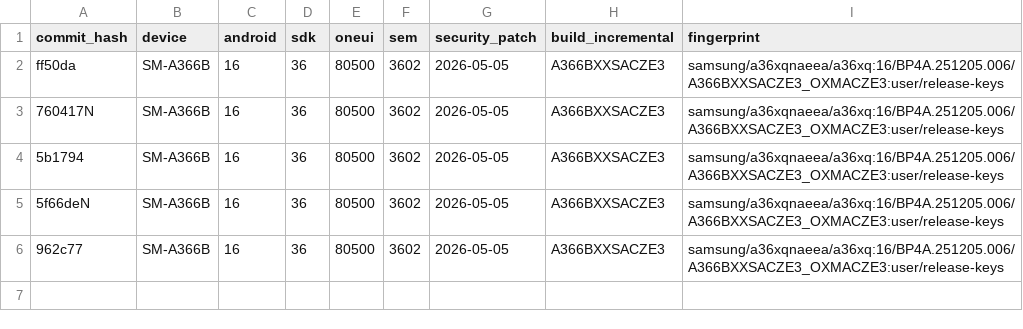
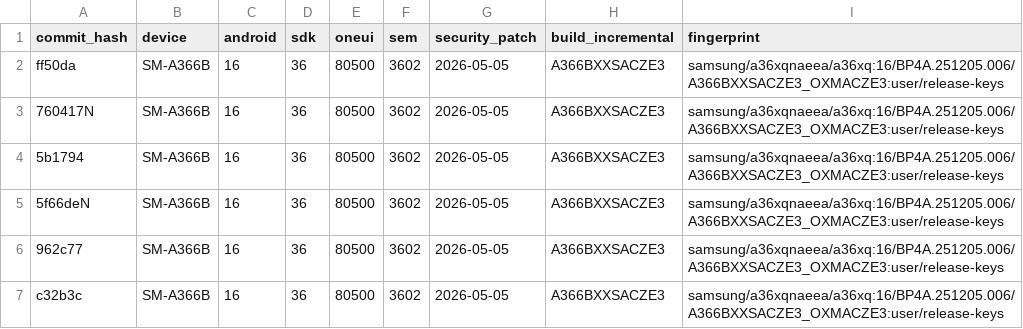
Before and after one commit to status-im/status-app-benchmarks, a CSV file: data/android/run_environment.csv, drawn as a sheet.

```diff
--- a/data/android/run_environment.csv
+++ b/data/android/run_environment.csv
@@ -6 +6,2 @@ ff50da,SM-A366B,16,36,80500,3602,2026-05-05,A366BXXSACZE3,samsung/a36xqnaeea/a36
 962c77,SM-A366B,16,36,80500,3602,2026-05-05,A366BXXSACZE3,samsung/a36xqnaeea/a36xq:16/BP4A.251205.006/A366BXXSACZE3_OXMACZE3:user/release-keys
+c32b3c,SM-A366B,16,36,80500,3602,2026-05-05,A366BXXSACZE3,samsung/a36xqnaeea/a36xq:16/BP4A.251205.006/A366BXXSACZE3_OXMACZE3:user/release-keys
```
Also changed, not shown: data/android/build_labels.csv, data/android/performance_metrics.csv, 9 other files.
